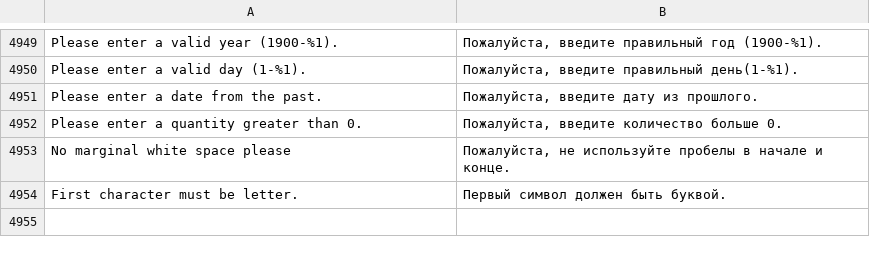
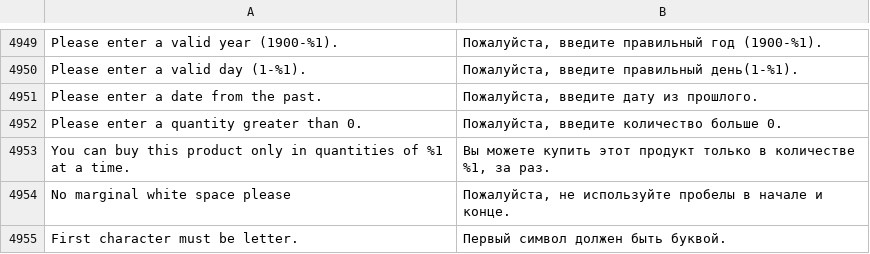
Before and after one commit to magento-l10n/language-ru_RU, a CSV file: ru_RU.csv, drawn as a sheet; only a part is shown, gaps mark what is left out; the diff names each change by its address in the sheet, - before the commit and + after, or states it on an @@ line.

Commit message:
Updating translations from Crowdin.

```diff
--- a/ru_RU.csv
+++ b/ru_RU.csv
+row 4953: You can buy this product only in quantities of %1 at a time. | Вы можете купить этот продукт только в количестве %1, за раз.
```
Also changed, not shown: 1 other file.
